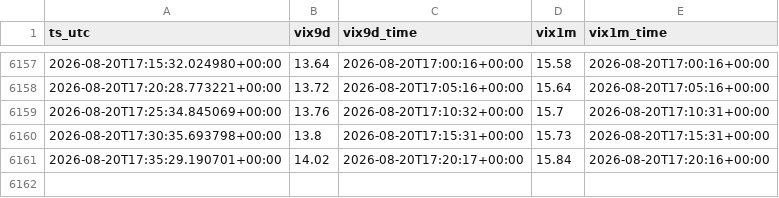
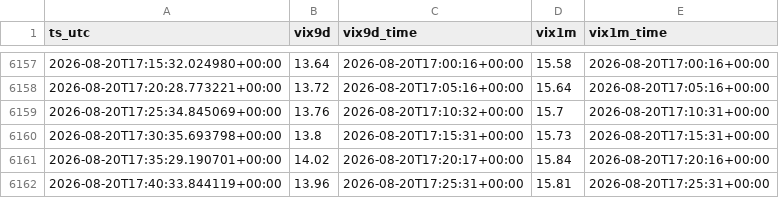
Before and after one commit to markandrewjenkins/vix-swing-strategy, a CSV file: vix_intraday_log.csv, drawn as a sheet; only a part is shown, gaps mark what is left out; the diff names each change by its address in the sheet, - before the commit and + after, or states it on an @@ line.

```diff
--- a/vix_intraday_log.csv
+++ b/vix_intraday_log.csv
+row 6162: 2026-08-20T17:40:33.844119+00:00 | 13.96 | 2026-08-20T17:25:31+00:00 | 15.81 | 2026-08-20T17:25:31+00:00
```
Also changed, not shown: 5 other files.
